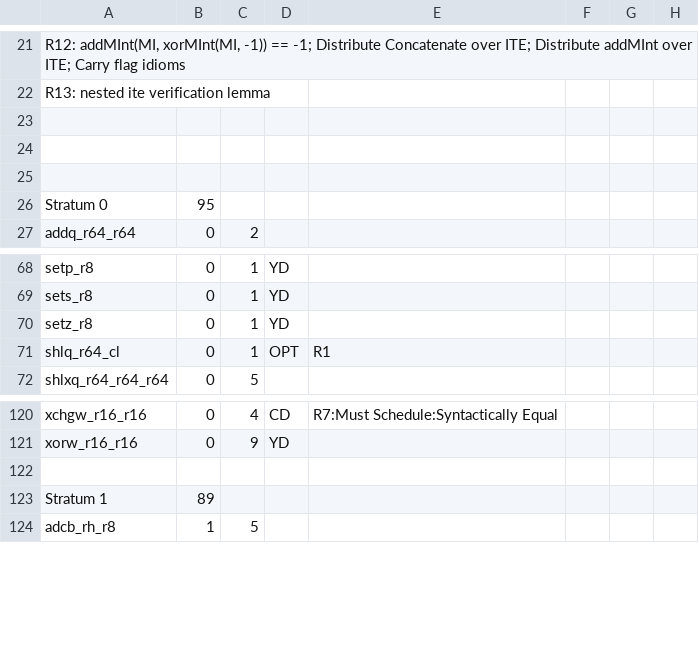
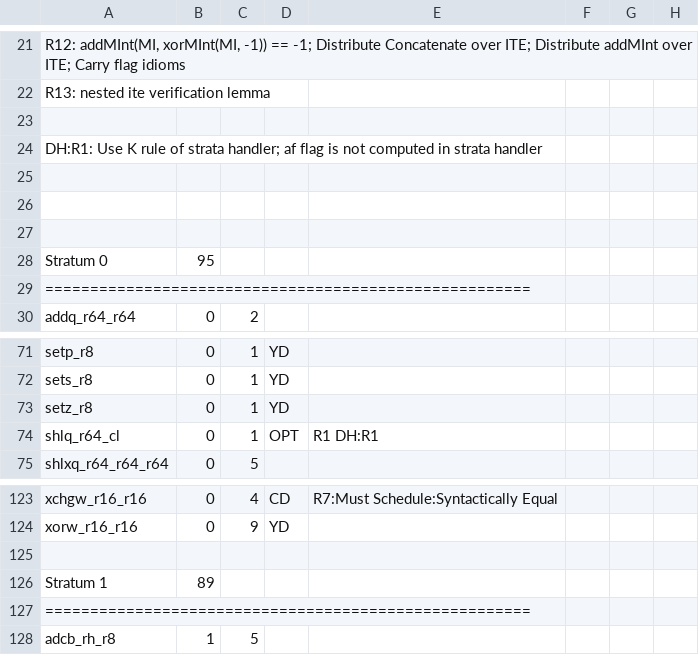
Before and after one commit to kframework/X86-64-semantics, a CSV file: x86-semantics/docs/relatedwork/strata/Registers/k-imported-using-stratification.csv, drawn as a sheet; only a part is shown, gaps mark what is left out; addresses are those after the commit; the diff names each change by its address in the sheet, - before the commit and + after, or states it on an @@ line.

```diff
--- a/x86-semantics/docs/relatedwork/strata/Registers/k-imported-using-stratification.csv
+++ b/x86-semantics/docs/relatedwork/strata/Registers/k-imported-using-stratification.csv
+row 24: DH:R1: Use K rule of strata handler; af flag is not computed in strata handler
+row 25: (empty)
+row 29: ======================================================
-E74: R1
+E74: R1 DH:R1
+row 127: ======================================================
```
Also changed, not shown: 25 other files.
